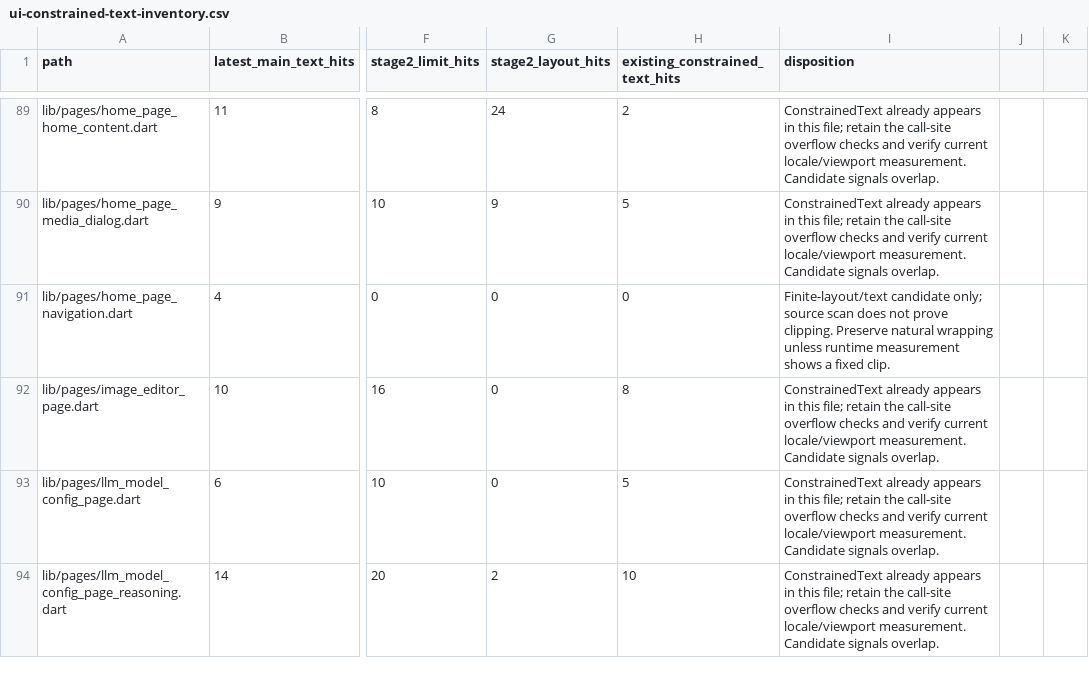
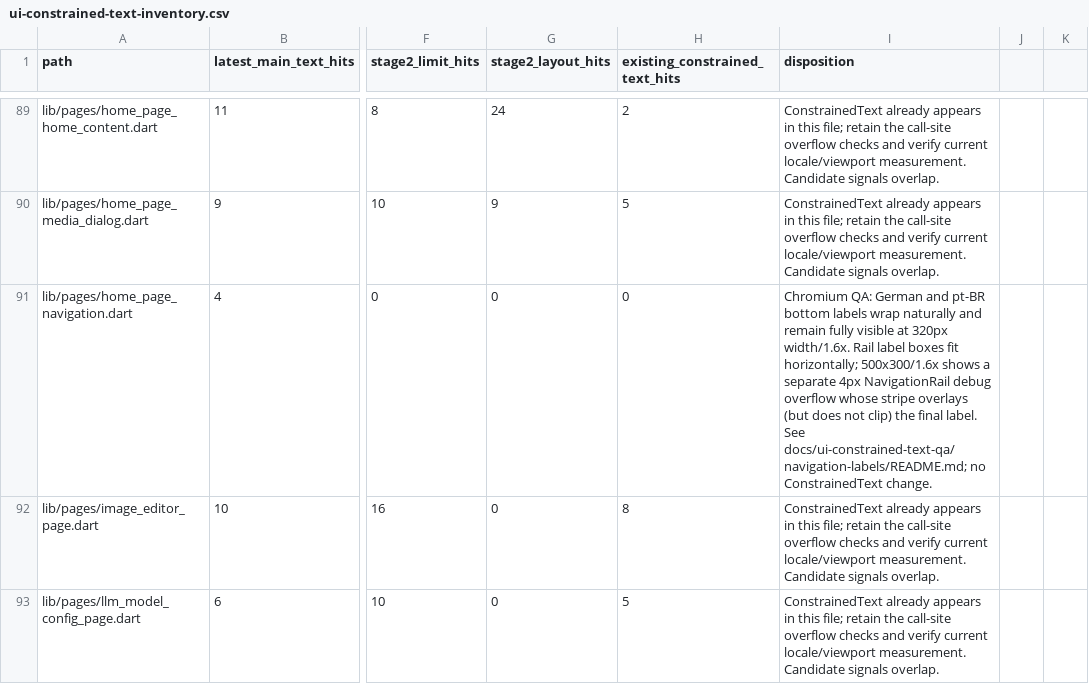
Before and after one commit to JohnXu22786/Stroom, a CSV file: docs/ui-constrained-text-inventory.csv, drawn as a sheet; only a part is shown, gaps mark what is left out; the shorter side is filled out with more unchanged rows; the diff names each change by its address in the sheet, - before the commit and + after, or states it on an @@ line.

Commit message:
docs(ui-text): record navigation label QA

```diff
--- a/docs/ui-constrained-text-inventory.csv
+++ b/docs/ui-constrained-text-inventory.csv
-I91 (disposition): Finite-layout/text candidate only; source scan does not prove clipping. Preserve natural wrapping unless runtime measurement shows a fixed clip.
+I91 (disposition): Chromium QA: German and pt-BR bottom labels wrap naturally and remain fully visible at 320px width/1.6x. Rail label boxes fit horizontally; 500x300/1.6x shows a separate 4px NavigationRail debug overflow whose stripe overlays (but does not clip) the final label. See docs/ui-constrained-text-qa/navigation-labels/README.md; no ConstrainedText change.
```
Also changed, not shown: 10 other files.
